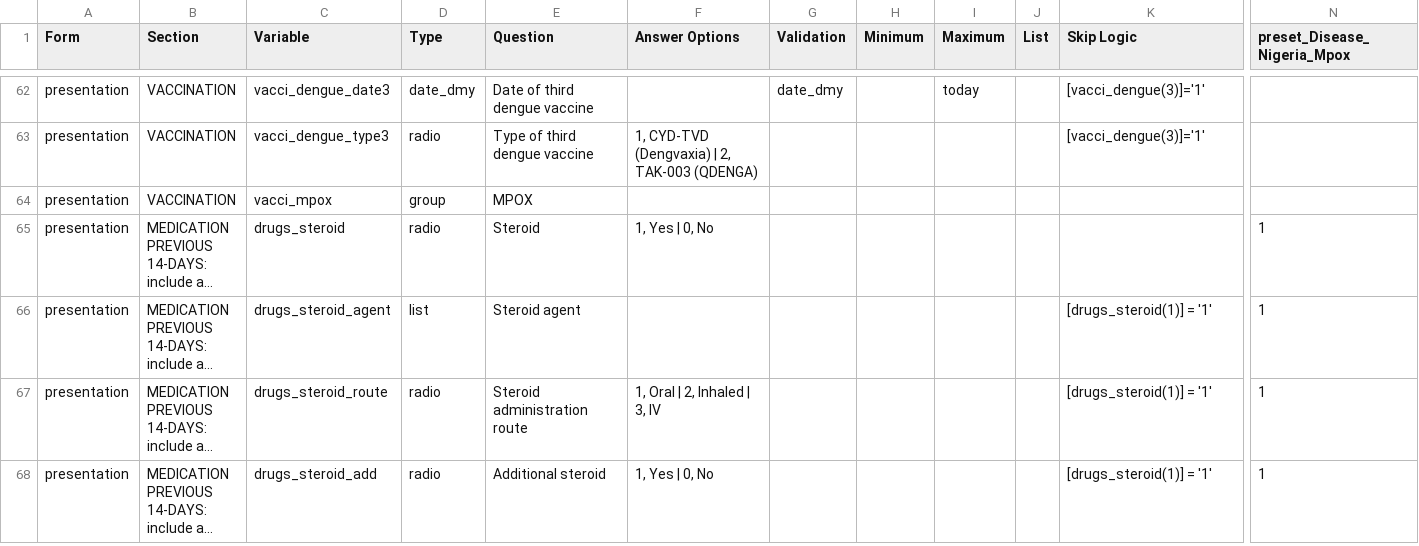
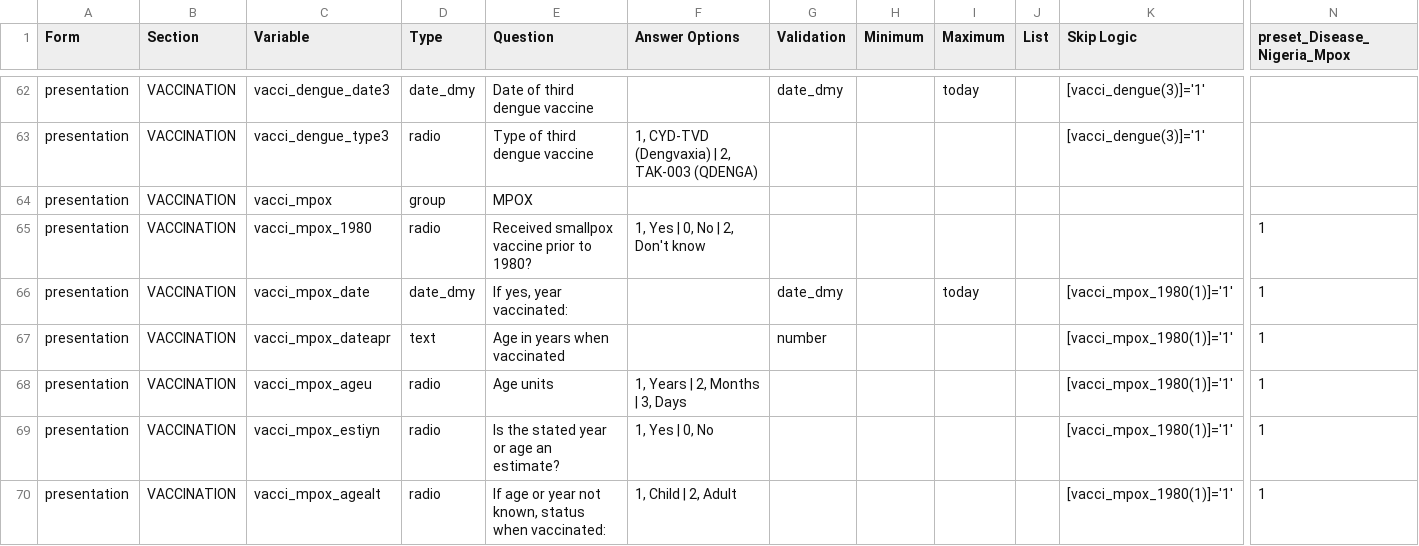
Before and after one commit to EstebanGarciaG/ISARIC_CORE_CRF_test, a CSV file: ICC 1/ICC 1.0.0/ICC_Instrument.csv, drawn as a sheet; only a part is shown, gaps mark what is left out; the shorter side is filled out with more unchanged rows; long unchanged cells end in …; rows hold the shown columns only; the diff covers the shown part only; the diff names each change by its address in the sheet, - before the commit and + after, or states it on an @@ line.

Commit message:
Update ICC_Instrument.csv

```diff
--- a/ICC 1/ICC 1.0.0/ICC_Instrument.csv
+++ b/ICC 1/ICC 1.0.0/ICC_Instrument.csv
+row 65: presentation | VACCINATION | vacci_mpox_1980 | radio | Received smallpox vaccine prior to 1980? | 1, Yes | 0, No | 2, Don't know |  |  |  |  |  | 1
+row 66: presentation | VACCINATION | vacci_mpox_date | date_dmy | If yes, year vaccinated: |  | date_dmy |  | today |  | [vacci_mpox_1980(1)]='1' | 1
+row 67: presentation | VACCINATION | vacci_mpox_dateapr | text | Age in years when vaccinated |  | number |  |  |  | [vacci_mpox_1980(1)]='1' | 1
+row 68: presentation | VACCINATION | vacci_mpox_ageu | radio | Age units | 1, Years | 2, Months | 3, Days |  |  |  |  | [vacci_mpox_1980(1)]='1' | 1
+row 69: presentation | VACCINATION | vacci_mpox_estiyn | radio | Is the stated year or age an estimate? | 1, Yes | 0, No |  |  |  |  | [vacci_mpox_1980(1)]='1' | 1
+row 70: presentation | VACCINATION | vacci_mpox_agealt | radio | If age or year not known, status when vaccinated: | 1, Child | 2, Adult |  |  |  |  | [vacci_mpox_1980(1)]='1' | 1
```
Also changed, not shown: 10 added rows and 13 edited cells elsewhere in this file.
